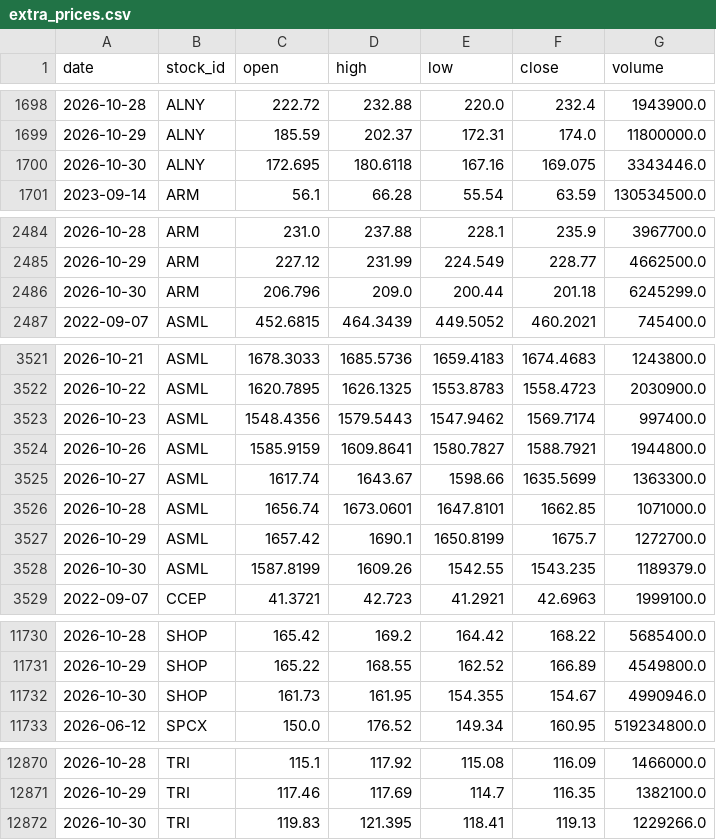
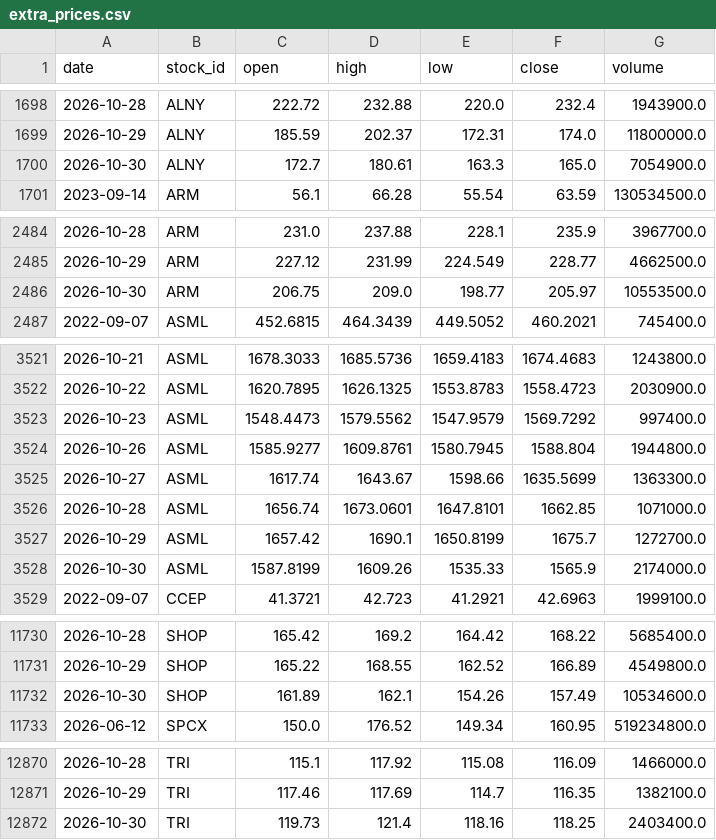
Before and after one commit to LiSh-chen/ForClaude, a CSV file: stock-derby/data/extra_prices.csv, drawn as a sheet; only a part is shown, gaps mark what is left out; the diff covers the shown part only.

```diff
--- a/stock-derby/data/extra_prices.csv
+++ b/stock-derby/data/extra_prices.csv
@@ -1699,3 +1699,3 @@ date,stock_id,open,high,low,close,volume
 2026-10-29,ALNY,185.59,202.37,172.31,174.0,11800000.0
-2026-10-30,ALNY,172.695,180.6118,167.16,169.075,3343446.0
+2026-10-30,ALNY,172.7,180.61,163.3,165.0,7054900.0
 2023-09-14,ARM,56.1,66.28,55.54,63.59,130534500.0
@@ -2485,3 +2485,3 @@ date,stock_id,open,high,low,close,volume
 2026-10-29,ARM,227.12,231.99,224.549,228.77,4662500.0
-2026-10-30,ARM,206.796,209.0,200.44,201.18,6245299.0
+2026-10-30,ARM,206.75,209.0,198.77,205.97,10553500.0
 2022-09-07,ASML,452.6815,464.3439,449.5052,460.2021,745400.0
@@ -3522,4 +3522,4 @@ date,stock_id,open,high,low,close,volume
 2026-10-22,ASML,1620.7895,1626.1325,1553.8783,1558.4723,2030900.0
-2026-10-23,ASML,1548.4356,1579.5443,1547.9462,1569.7174,997400.0
-2026-10-26,ASML,1585.9159,1609.8641,1580.7827,1588.7921,1944800.0
+2026-10-23,ASML,1548.4473,1579.5562,1547.9579,1569.7292,997400.0
+2026-10-26,ASML,1585.9277,1609.8761,1580.7945,1588.804,1944800.0
 2026-10-27,ASML,1617.74,1643.67,1598.66,1635.5699,1363300.0
@@ -3527,3 +3527,3 @@ date,stock_id,open,high,low,close,volume
 2026-10-29,ASML,1657.42,1690.1,1650.8199,1675.7,1272700.0
-2026-10-30,ASML,1587.8199,1609.26,1542.55,1543.235,1189379.0
+2026-10-30,ASML,1587.8199,1609.26,1535.33,1565.9,2174000.0
 2022-09-07,CCEP,41.3721,42.723,41.2921,42.6963,1999100.0
@@ -11731,3 +11731,3 @@ date,stock_id,open,high,low,close,volume
 2026-10-29,SHOP,165.22,168.55,162.52,166.89,4549800.0
-2026-10-30,SHOP,161.73,161.95,154.355,154.67,4990946.0
+2026-10-30,SHOP,161.89,162.1,154.26,157.49,10534600.0
 2026-06-12,SPCX,150.0,176.52,149.34,160.95,519234800.0
@@ -12871,2 +12871,2 @@ date,stock_id,open,high,low,close,volume
 2026-10-29,TRI,117.46,117.69,114.7,116.35,1382100.0
-2026-10-30,TRI,119.83,121.395,118.41,119.13,1229266.0
+2026-10-30,TRI,119.73,121.4,118.16,118.25,2403400.0
```
Also changed, not shown: 33 edited cells elsewhere in this file, 1 other file.
